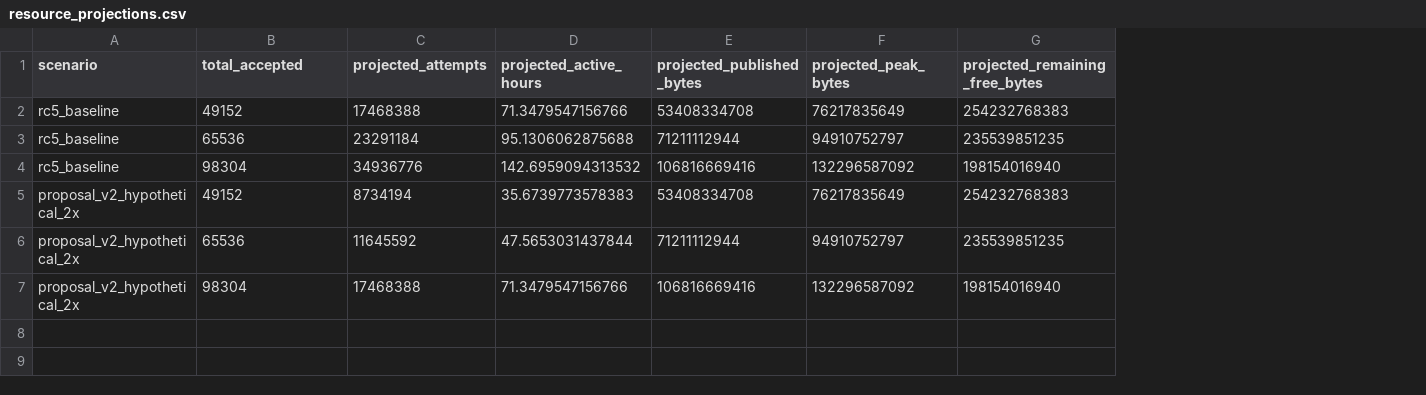
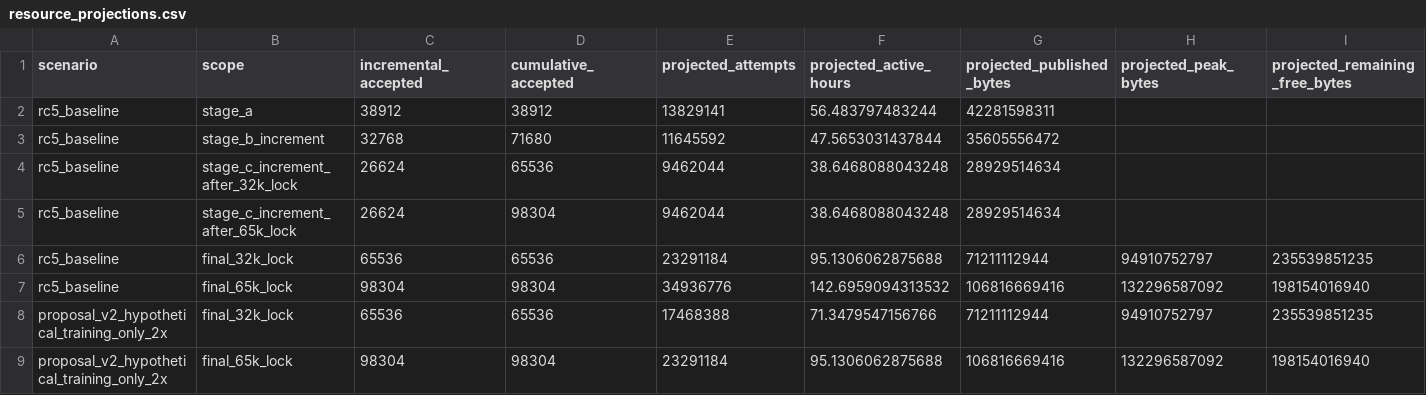
Before and after one commit to lanhung/gw-ampl-est, a CSV file: results/phase3b/resource_projections.csv, drawn as a sheet; only a part is shown; removed rows and columns are numbered as before the commit, all else as after; rows hold the shown columns only; the diff names each change by its address in the sheet, - before the commit and + after, or states it on an @@ line.

```diff
--- a/results/phase3b/resource_projections.csv
+++ b/results/phase3b/resource_projections.csv
+column B (scope), rows 6-9: final_32k_lock | final_65k_lock | final_32k_lock | final_65k_lock
+column D (cumulative_accepted), rows 6-9: 65536 | 98304 | 65536 | 98304
-C1: total_accepted
+C1: incremental_accepted
-row 2: rc5_baseline | 49152 | 17468388 | 71.3479547156766 | 53408334708 | 76217835649 | 254232768383
+row 2: rc5_baseline | stage_a | 38912 | 38912 | 13829141 | 56.483797483244 | 42281598311
+row 3: rc5_baseline | stage_b_increment | 32768 | 71680 | 11645592 | 47.5653031437844 | 35605556472
+row 4: rc5_baseline | stage_c_increment_after_32k_lock | 26624 | 65536 | 9462044 | 38.6468088043248 | 28929514634
+row 5: rc5_baseline | stage_c_increment_after_65k_lock | 26624 | 98304 | 9462044 | 38.6468088043248 | 28929514634
-row 5: proposal_v2_hypothetical_2x | 49152 | 8734194 | 35.6739773578383 | 53408334708 | 76217835649 | 254232768383
-A8:A9 (scenario): proposal_v2_hypothetical_2x
+A8:A9 (scenario): proposal_v2_hypothetical_training_only_2x
-E8 (projected_attempts): 11645592
+E8 (projected_attempts): 17468388
-F8 (projected_active_hours): 47.5653031437844
+F8 (projected_active_hours): 71.3479547156766
-E9 (projected_attempts): 17468388
+E9 (projected_attempts): 23291184
-F9 (projected_active_hours): 71.3479547156766
+F9 (projected_active_hours): 95.1306062875688
```
Also changed, not shown: results/experiment_registry.csv, 16 other files.
